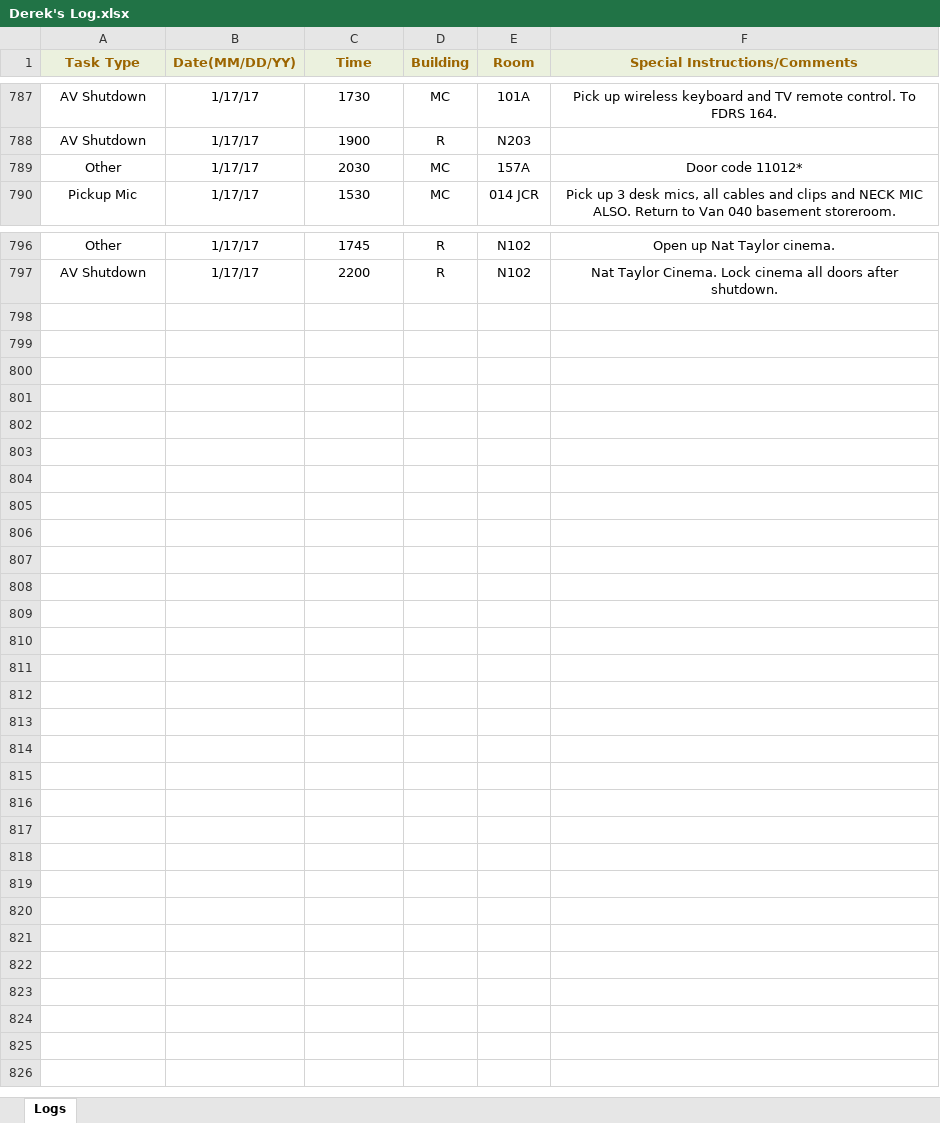
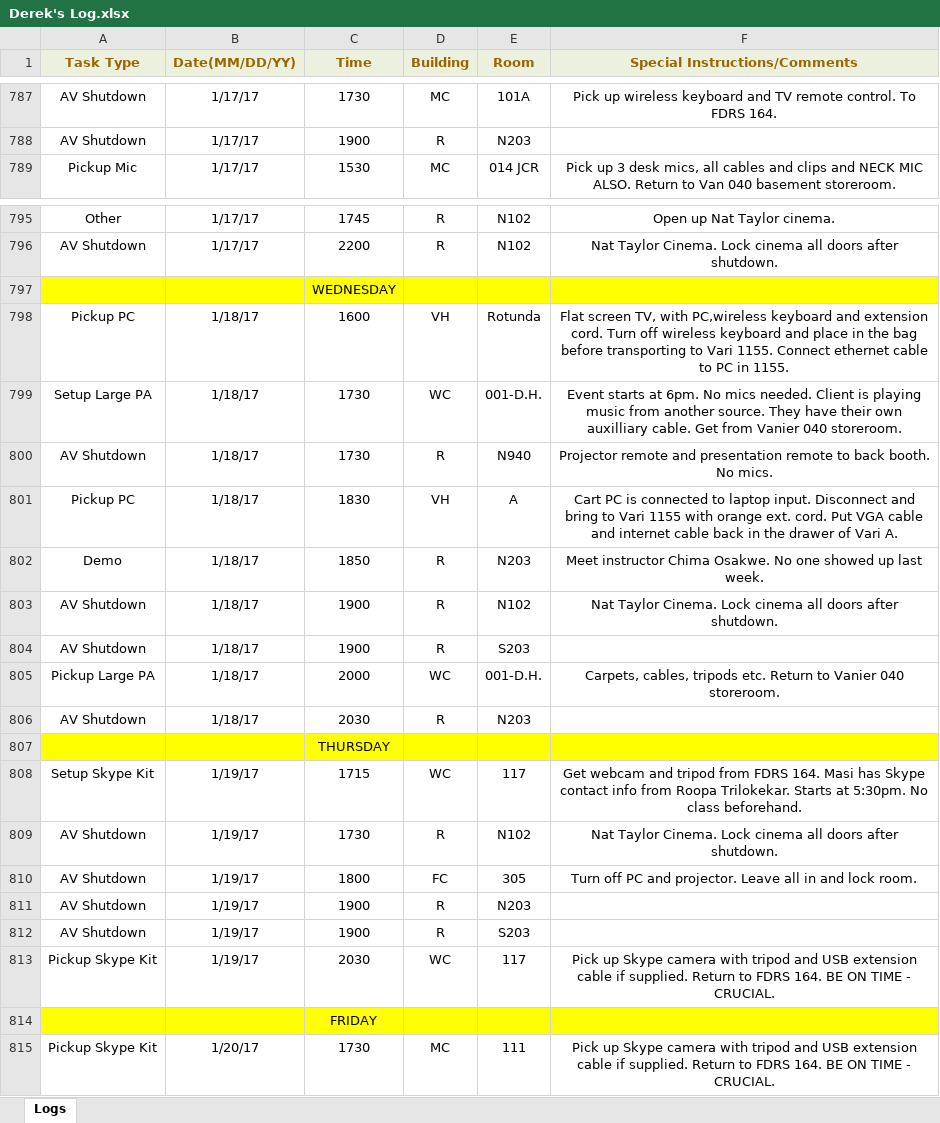
Before and after one commit to jhanperera/ClassOpsLogCreator, an Excel workbook: CLASSOPS/Derek/Derek's Log.xlsx, sheet Logs, drawn as a sheet; only a part is shown, gaps mark what is left out; values as stored, in another font and other column widths than the file's, no borders; removed rows and columns are numbered as before the commit, all else as after; the diff names each change by its address in the sheet, - before the commit and + after, or states it on an @@ line.

```diff
--- a/CLASSOPS/Derek/Derek's Log.xlsx (sheet Logs)
+++ b/CLASSOPS/Derek/Derek's Log.xlsx (sheet Logs)
-row 789: Other | 1/17/17 | 2030 | MC | 157A | Door code 11012*
+row 797:  |  | WEDNESDAY
+row 798: Pickup PC | 1/18/17 | 1600 | VH | Rotunda | Flat screen TV, with PC,wireless keyboard and extension cord. Turn off wireless keyboard and place in the bag before transporting to Vari 1155. Connect ethernet cable to PC in 1155.
+row 799: Setup Large PA | 1/18/17 | 1730 | WC | 001-D.H. | Event starts at 6pm. No mics needed. Client is playing music from another source. They have their own auxilliary cable. Get from Vanier 040 storeroom.
+row 800: AV Shutdown | 1/18/17 | 1730 | R | N940 | Projector remote and presentation remote to back booth. No mics.
+row 801: Pickup PC | 1/18/17 | 1830 | VH | A | Cart PC is connected to laptop input. Disconnect and bring to Vari 1155 with orange ext. cord. Put VGA cable and internet cable back in the drawer of Vari A.
+row 802: Demo | 1/18/17 | 1850 | R | N203 | Meet instructor Chima Osakwe. No one showed up last week.
+row 803: AV Shutdown | 1/18/17 | 1900 | R | N102 | Nat Taylor Cinema. Lock cinema all doors after shutdown.
+row 804: AV Shutdown | 1/18/17 | 1900 | R | S203
+row 805: Pickup Large PA | 1/18/17 | 2000 | WC | 001-D.H. | Carpets, cables, tripods etc. Return to Vanier 040 storeroom.
+row 806: AV Shutdown | 1/18/17 | 2030 | R | N203
+row 807:  |  | THURSDAY
+row 808: Setup Skype Kit | 1/19/17 | 1715 | WC | 117 | Get webcam and tripod from FDRS 164. Masi has Skype contact info from Roopa Trilokekar. Starts at 5:30pm. No class beforehand.
+row 809: AV Shutdown | 1/19/17 | 1730 | R | N102 | Nat Taylor Cinema. Lock cinema all doors after shutdown.
+row 810: AV Shutdown | 1/19/17 | 1800 | FC | 305 | Turn off PC and projector. Leave all in and lock room.
+row 811: AV Shutdown | 1/19/17 | 1900 | R | N203
+row 812: AV Shutdown | 1/19/17 | 1900 | R | S203
+row 813: Pickup Skype Kit | 1/19/17 | 2030 | WC | 117 | Pick up Skype camera with tripod and USB extension cable if supplied. Return to FDRS 164. BE ON TIME - CRUCIAL.
+row 814:  |  | FRIDAY
+row 815: Pickup Skype Kit | 1/20/17 | 1730 | MC | 111 | Pick up Skype camera with tripod and USB extension cable if supplied. Return to FDRS 164. BE ON TIME - CRUCIAL.
```
Also changed, not shown: CLASSOPS/Jeannine/Jeannine's log.xlsx, CLASSOPS/Raul/Raul's Log.xlsx, 13 other files.
